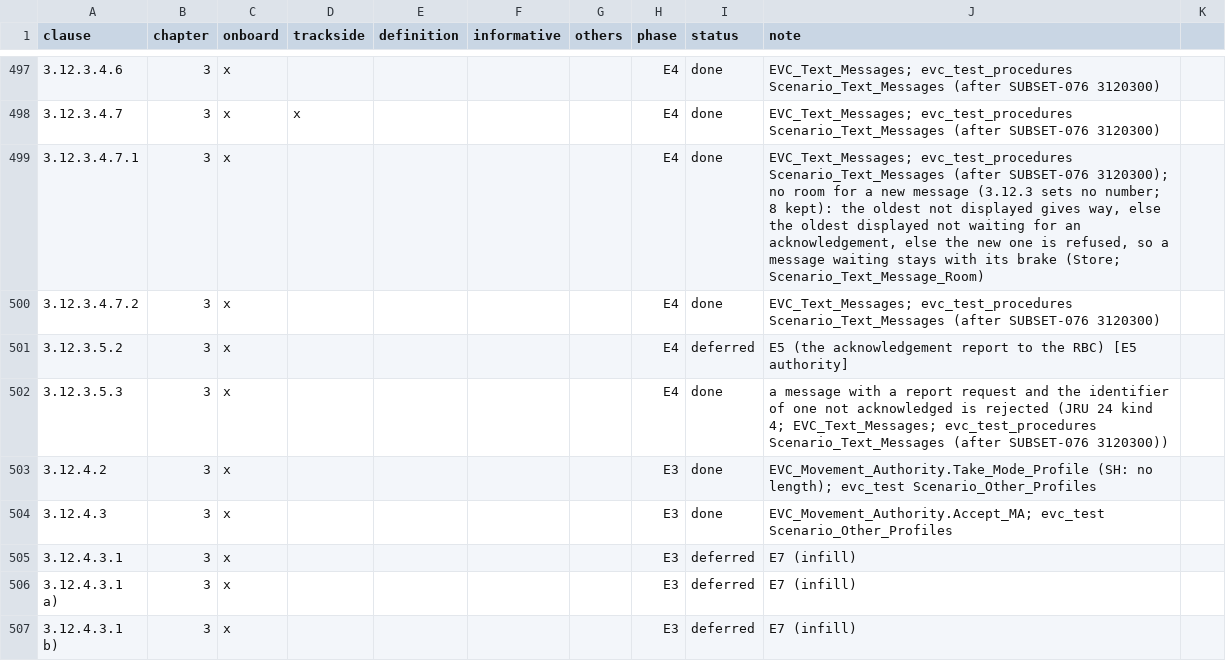
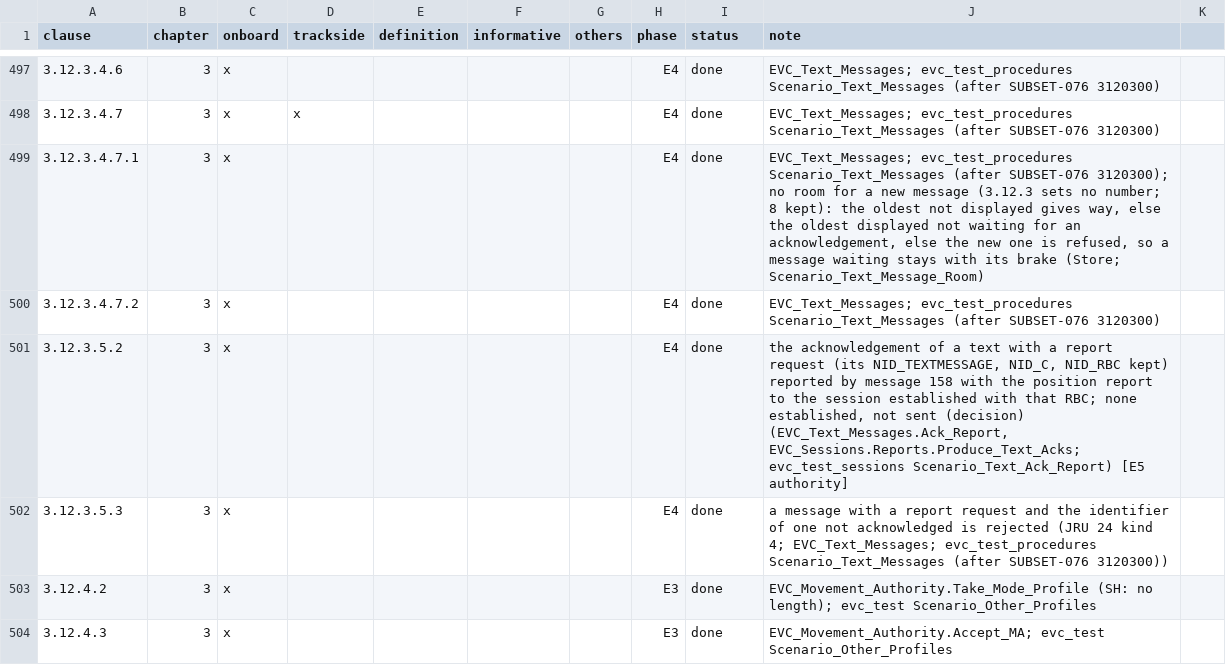
Before and after one commit to milanredele/etcs-dmi, a CSV file: doc/TRACE-SUBSET-026.csv, drawn as a sheet; only a part is shown, gaps mark what is left out; the shorter side is filled out with more unchanged rows.

```diff
--- a/doc/TRACE-SUBSET-026.csv
+++ b/doc/TRACE-SUBSET-026.csv
@@ -500,3 +500,3 @@ clause,chapter,onboard,trackside,definition,informative,others,phase,status,note
 3.12.3.4.7.2,3,x,,,,,E4,done,EVC_Text_Messages; evc_test_procedures Scenario_Text_Messages (after SUBSET-076 3120300)
-3.12.3.5.2,3,x,,,,,E4,deferred,E5 (the acknowledgement report to the RBC) [E5 authority]
+3.12.3.5.2,3,x,,,,,E4,done,"the acknowledgement of a text with a report request (its NID_TEXTMESSAGE, NID_C, NID_RBC kept) reported by message 158 with the position report to the session established with that RBC; none established, not sent (decision) (EVC_Text_Messages.Ack_Report, EVC_Sessions.Reports.Produce_Text_Acks; evc_test_sessions Scenario_Text_Ack_Report) [E5 authority]"
 3.12.3.5.3,3,x,,,,,E4,done,a message with a report request and the identifier of one not acknowledged is rejected (JRU 24 kind 4; EVC_Text_Messages; evc_test_procedures Scenario_Text_Messages (after SUBSET-076 3120300))
```
Also changed, not shown: doc/BACKLOG.csv, 11 other files.
